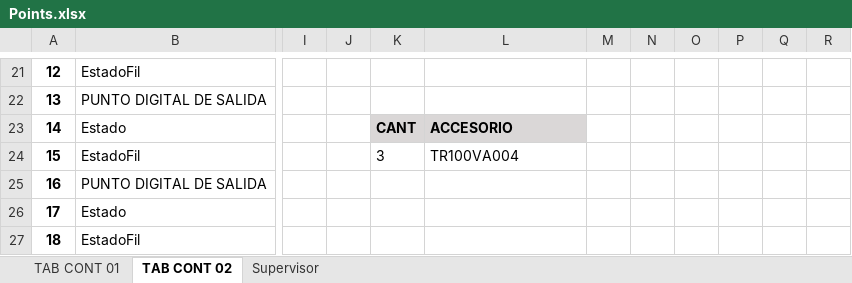
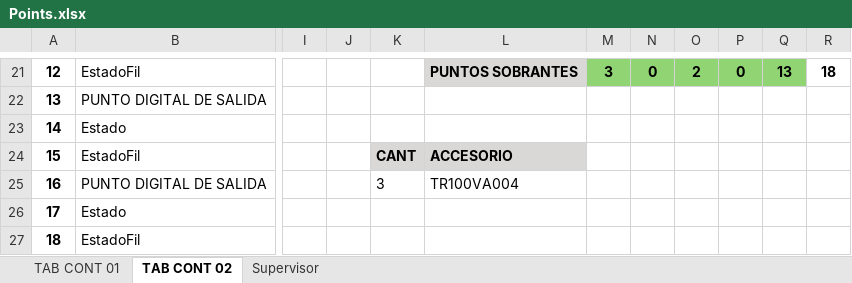
Before and after one commit to duvanceliz/apptsinc, an Excel workbook: tsinc/static/points/Points.xlsx, sheet TAB CONT 02, drawn as a sheet; only a part is shown, gaps mark what is left out; values as stored, in another font and other column widths than the file's, no borders; the diff covers the shown part only; the diff names each change by its address in the sheet, - before the commit and + after, or states it on an @@ line.

Commit message:
mejora al encontrar expansiones para calcular puntos.

```diff
--- a/tsinc/static/points/Points.xlsx (sheet TAB CONT 02)
+++ b/tsinc/static/points/Points.xlsx (sheet TAB CONT 02)
-L21: (empty)
+L21: PUNTOS SOBRANTES
-L21 fill: none
+L21 fill: #DAD7D7
-M21: (empty)
+M21: 3
-M21:Q21 fill: none
+M21:Q21 fill: #90D473
-N21: (empty)
+N21: 0
-O21: (empty)
+O21: 2
-P21: (empty)
+P21: 0
-Q21: (empty)
+Q21: 13
-R21: (empty)
+R21: 18
-K23: CANT
+K23: (empty)
-K23:L23 fill: #DAD7D7
+K23:L23 fill: none
-L23: ACCESORIO
+L23: (empty)
-K24: 3
+K24: CANT
@@ K24:L24 fill: none → #DAD7D7, bold: off → on @@
-L24: TR100VA004
+L24: ACCESORIO
-K25: (empty)
+K25: 3
-L25: (empty)
+L25: TR100VA004
```
Also changed, not shown: 67 edited cells and cell formats elsewhere in this sheet, sheet TAB CONT 01, 14 other files.
